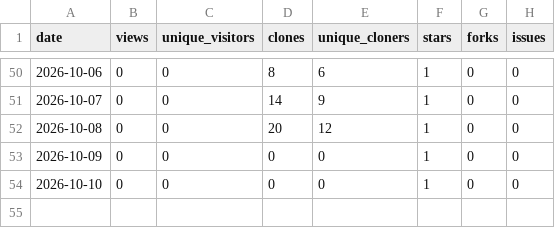
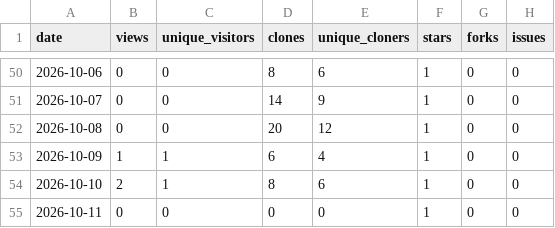
Before and after one commit to 1507078/openwrt-one-skills, a CSV file: tracking/traffic.csv, drawn as a sheet; only a part is shown, gaps mark what is left out.

```diff
--- a/tracking/traffic.csv
+++ b/tracking/traffic.csv
@@ -52,3 +52,4 @@ date,views,unique_visitors,clones,unique_cloners,stars,forks,issues
 2026-10-08,0,0,20,12,1,0,0
-2026-10-09,0,0,0,0,1,0,0
-2026-10-10,0,0,0,0,1,0,0
+2026-10-09,1,1,6,4,1,0,0
+2026-10-10,2,1,8,6,1,0,0
+2026-10-11,0,0,0,0,1,0,0
```
